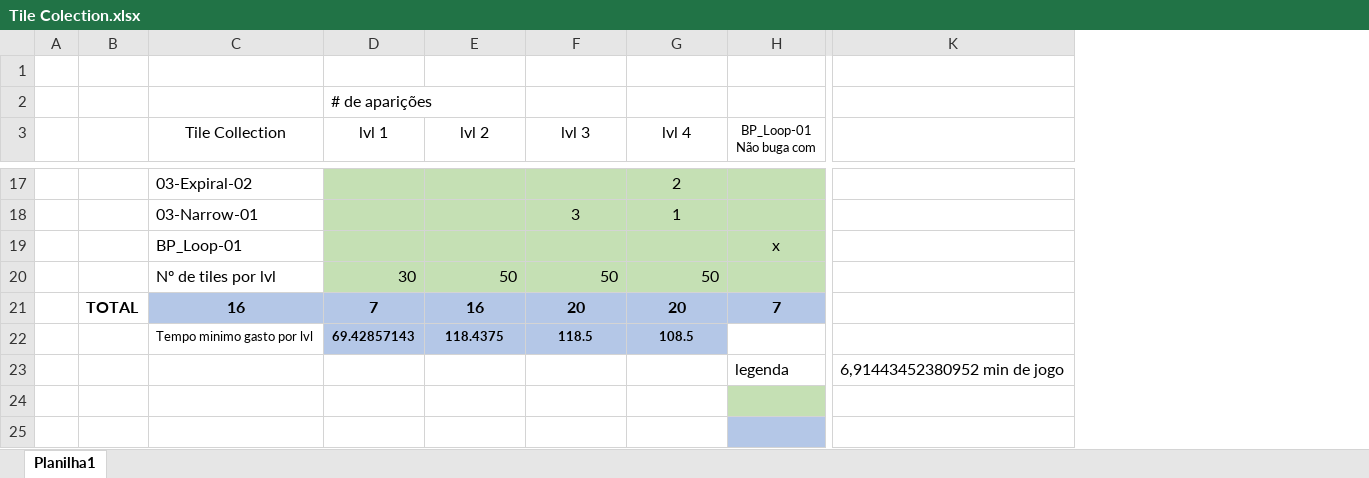
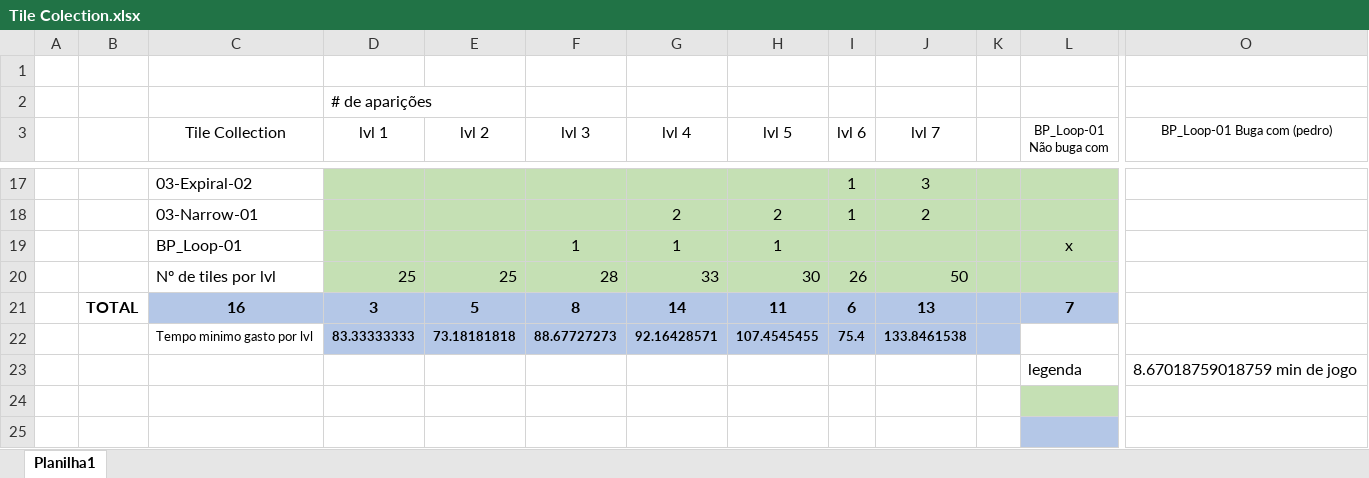
Before and after one commit to Southern-Island/Photonic, an Excel workbook: Excel/Tile Colection.xlsx, sheet Planilha1, drawn as a sheet; only a part is shown, gaps mark what is left out; values as stored, in another font and other column widths than the file's, no borders; removed rows and columns are numbered as before the commit, all else as after; the diff covers the shown part only; the diff names each change by its address in the sheet, - before the commit and + after, or states it on an @@ line.

```diff
--- a/Excel/Tile Colection.xlsx (sheet Planilha1)
+++ b/Excel/Tile Colection.xlsx (sheet Planilha1)
+column H (lvl 5), rows 18-22: 2 | 1 | 30 | 11 | 107.4545455
+column I (lvl 6), rows 17-22: 1 | 1 |  | 26 | 6 | 75.4
+column J (lvl 7), rows 17-22: 3 | 2 |  | 50 | 13 | 133.8461538
+column K, empty
-column K, row 23: 6,91443452380952 min de jogo
+column O (BP_Loop-01 Buga com (pedro)), row 23: 8.67018759018759 min de jogo
-G17 (lvl 4): 2
+G17 (lvl 4): (empty)
-F18 (lvl 3): 3
+F18 (lvl 3): (empty)
-G18 (lvl 4): 1
+G18 (lvl 4): 2
-F19 (lvl 3): (empty)
+F19 (lvl 3): 1
-G19 (lvl 4): (empty)
+G19 (lvl 4): 1
-D20 (lvl 1): 30
+D20 (lvl 1): 25
-E20 (lvl 2): 50
+E20 (lvl 2): 25
-F20 (lvl 3): 50
+F20 (lvl 3): 28
-G20 (lvl 4): 50
+G20 (lvl 4): 33
-D21 (lvl 1): 7
+D21 (lvl 1): 3
-E21 (lvl 2): 16
+E21 (lvl 2): 5
-F21 (lvl 3): 20
+F21 (lvl 3): 8
-G21 (lvl 4): 20
+G21 (lvl 4): 14
-D22 (lvl 1): 69.42857143
+D22 (lvl 1): 83.33333333
-E22 (lvl 2): 118.4375
+E22 (lvl 2): 73.18181818
-F22 (lvl 3): 118.5
+F22 (lvl 3): 88.67727273
-G22 (lvl 4): 108.5
+G22 (lvl 4): 92.16428571
```
Also changed, not shown: 2 added rows, 2 removed rows and 29 edited cells elsewhere in this sheet, formulas that keep their value, 19 other files.
